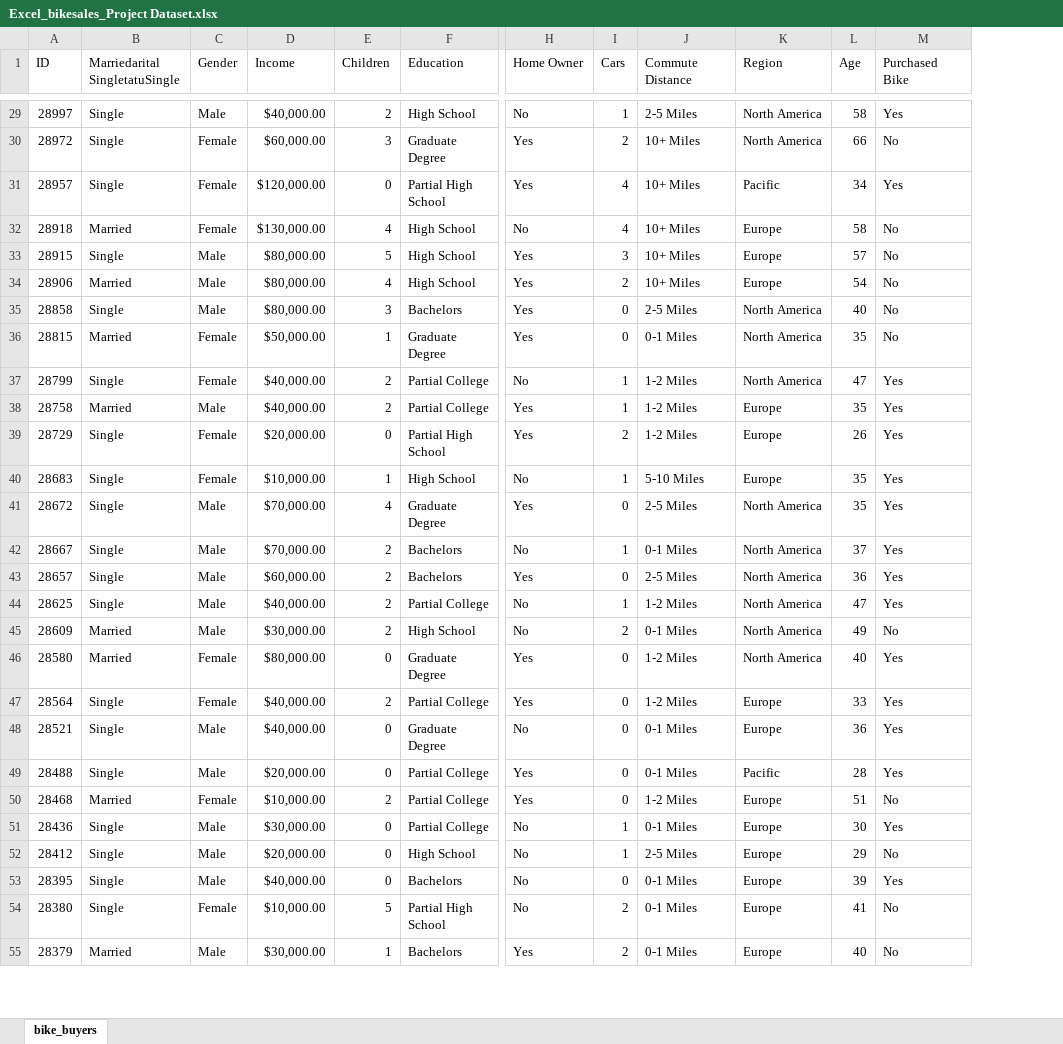
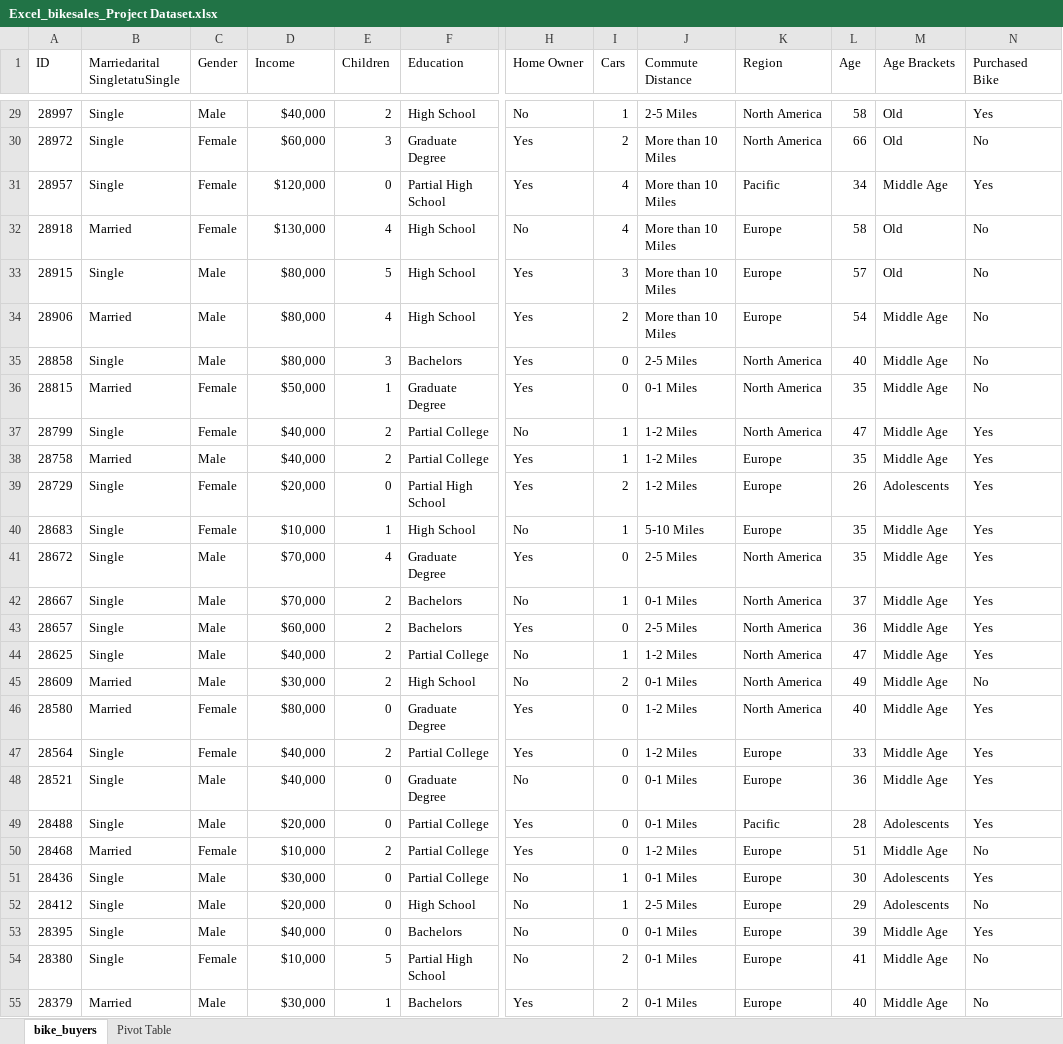
Before and after one commit to itsmearafik/bike_sales_analysis, an Excel workbook: Excel_bikesales_Project Dataset.xlsx, sheet bike_buyers, drawn as a sheet; only a part is shown, gaps mark what is left out; values as stored, in another font and other column widths than the file's, no borders; conditional formats not drawn; the diff covers the shown part only; the diff names each change by its address in the sheet, - before the commit and + after, or states it on an @@ line.

```diff
--- a/Excel_bikesales_Project Dataset.xlsx (sheet bike_buyers)
+++ b/Excel_bikesales_Project Dataset.xlsx (sheet bike_buyers)
+sheet tab: Pivot Table
+column M (Age Brackets), rows 29-55: Old | Old | Middle Age | Old | Old | Middle Age | Middle Age | Middle Age | Middle Age | Middle Age | Adolescents | Middle Age | Middle Age | Middle Age | Middle Age | Middle Age | Middle Age | Middle Age | Middle Age | Middle Age | Adolescents | Middle Age | Adolescents | Adolescents | Middle Age | Middle Age | Middle Age
-D29 (Income): $40,000.00
+D29 (Income): $40,000
-D30 (Income): $60,000.00
+D30 (Income): $60,000
-J30:J34 (Commute Distance): 10+ Miles
+J30:J34 (Commute Distance): More than 10 Miles
-D31 (Income): $120,000.00
+D31 (Income): $120,000
-D32 (Income): $130,000.00
+D32 (Income): $130,000
-D33:D35 (Income): $80,000.00
+D33:D35 (Income): $80,000
-D36 (Income): $50,000.00
+D36 (Income): $50,000
-D37:D38 (Income): $40,000.00
+D37:D38 (Income): $40,000
-D39 (Income): $20,000.00
+D39 (Income): $20,000
-D40 (Income): $10,000.00
+D40 (Income): $10,000
-D41:D42 (Income): $70,000.00
+D41:D42 (Income): $70,000
-D43 (Income): $60,000.00
+D43 (Income): $60,000
-D44 (Income): $40,000.00
+D44 (Income): $40,000
-D45 (Income): $30,000.00
+D45 (Income): $30,000
-D46 (Income): $80,000.00
+D46 (Income): $80,000
-D47:D48 (Income): $40,000.00
+D47:D48 (Income): $40,000
-D49 (Income): $20,000.00
+D49 (Income): $20,000
-D50 (Income): $10,000.00
+D50 (Income): $10,000
-D51 (Income): $30,000.00
+D51 (Income): $30,000
-D52 (Income): $20,000.00
+D52 (Income): $20,000
-D53 (Income): $40,000.00
+D53 (Income): $40,000
-D54 (Income): $10,000.00
+D54 (Income): $10,000
-D55 (Income): $30,000.00
+D55 (Income): $30,000
```
Also changed, not shown: 1079 edited cells elsewhere in this sheet, charts or pictures.
